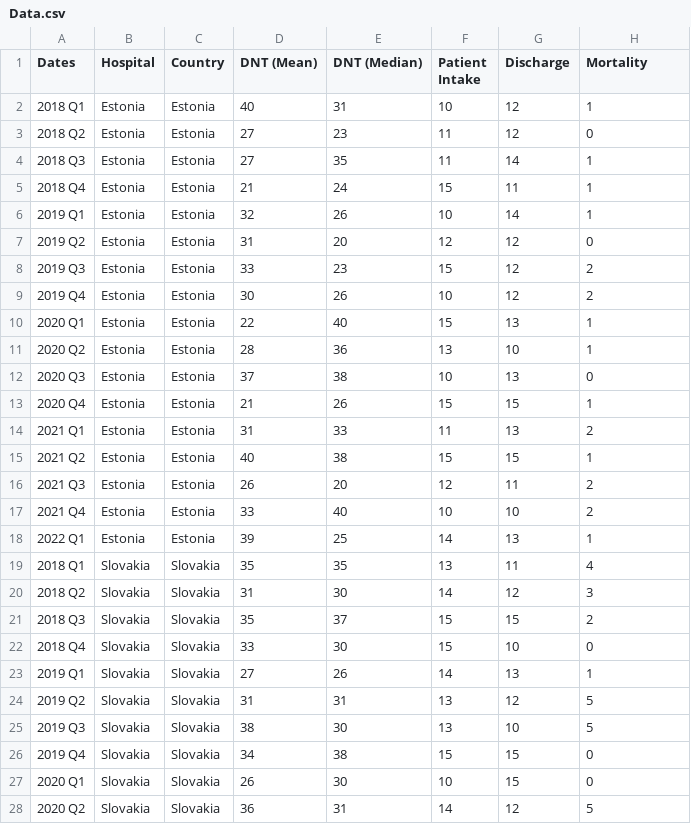
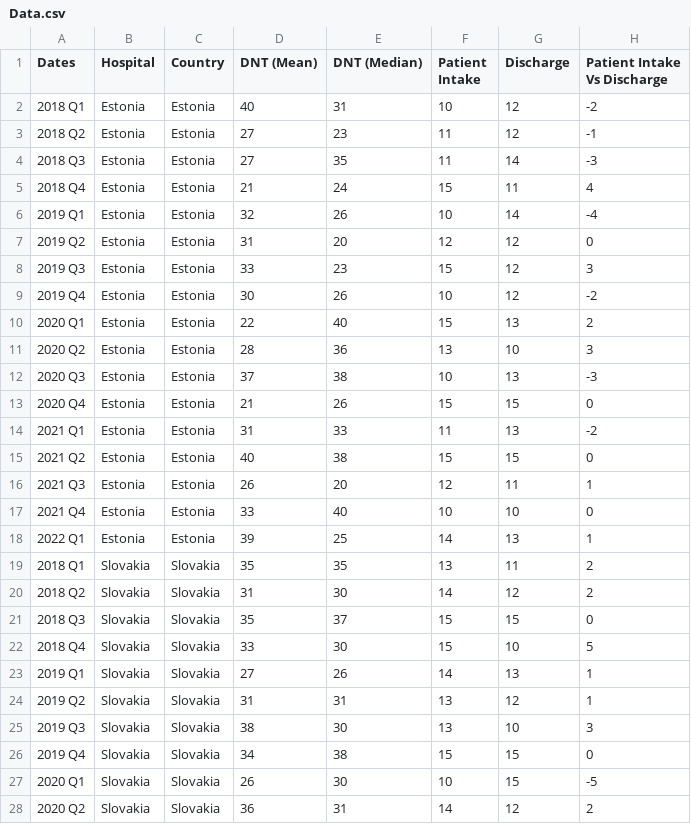
Before and after one commit to MED-Master/MED8_Prototype, a CSV file: Data.csv, drawn as a sheet; only a part is shown; the diff covers the shown part only.

```diff
--- a/Data.csv
+++ b/Data.csv
@@ -1,28 +1,28 @@
-Dates,Hospital,Country,DNT (Mean),DNT (Median),Patient Intake,Discharge,Mortality
-2018 Q1,Estonia,Estonia,40,31,10,12,1
-2018 Q2,Estonia,Estonia,27,23,11,12,0
-2018 Q3,Estonia,Estonia,27,35,11,14,1
-2018 Q4,Estonia,Estonia,21,24,15,11,1
-2019 Q1,Estonia,Estonia,32,26,10,14,1
+Dates,Hospital,Country,DNT (Mean),DNT (Median),Patient Intake,Discharge,Patient Intake Vs Discharge
+2018 Q1,Estonia,Estonia,40,31,10,12,-2
+2018 Q2,Estonia,Estonia,27,23,11,12,-1
+2018 Q3,Estonia,Estonia,27,35,11,14,-3
+2018 Q4,Estonia,Estonia,21,24,15,11,4
+2019 Q1,Estonia,Estonia,32,26,10,14,-4
 2019 Q2,Estonia,Estonia,31,20,12,12,0
-2019 Q3,Estonia,Estonia,33,23,15,12,2
-2019 Q4,Estonia,Estonia,30,26,10,12,2
-2020 Q1,Estonia,Estonia,22,40,15,13,1
-2020 Q2,Estonia,Estonia,28,36,13,10,1
-2020 Q3,Estonia,Estonia,37,38,10,13,0
-2020 Q4,Estonia,Estonia,21,26,15,15,1
-2021 Q1,Estonia,Estonia,31,33,11,13,2
-2021 Q2,Estonia,Estonia,40,38,15,15,1
-2021 Q3,Estonia,Estonia,26,20,12,11,2
-2021 Q4,Estonia,Estonia,33,40,10,10,2
+2019 Q3,Estonia,Estonia,33,23,15,12,3
+2019 Q4,Estonia,Estonia,30,26,10,12,-2
+2020 Q1,Estonia,Estonia,22,40,15,13,2
+2020 Q2,Estonia,Estonia,28,36,13,10,3
+2020 Q3,Estonia,Estonia,37,38,10,13,-3
+2020 Q4,Estonia,Estonia,21,26,15,15,0
+2021 Q1,Estonia,Estonia,31,33,11,13,-2
+2021 Q2,Estonia,Estonia,40,38,15,15,0
+2021 Q3,Estonia,Estonia,26,20,12,11,1
+2021 Q4,Estonia,Estonia,33,40,10,10,0
 2022 Q1,Estonia,Estonia,39,25,14,13,1
-2018 Q1,Slovakia,Slovakia,35,35,13,11,4
-2018 Q2,Slovakia,Slovakia,31,30,14,12,3
-2018 Q3,Slovakia,Slovakia,35,37,15,15,2
-2018 Q4,Slovakia,Slovakia,33,30,15,10,0
+2018 Q1,Slovakia,Slovakia,35,35,13,11,2
+2018 Q2,Slovakia,Slovakia,31,30,14,12,2
+2018 Q3,Slovakia,Slovakia,35,37,15,15,0
+2018 Q4,Slovakia,Slovakia,33,30,15,10,5
 2019 Q1,Slovakia,Slovakia,27,26,14,13,1
-2019 Q2,Slovakia,Slovakia,31,31,13,12,5
-2019 Q3,Slovakia,Slovakia,38,30,13,10,5
+2019 Q2,Slovakia,Slovakia,31,31,13,12,1
+2019 Q3,Slovakia,Slovakia,38,30,13,10,3
 2019 Q4,Slovakia,Slovakia,34,38,15,15,0
-2020 Q1,Slovakia,Slovakia,26,30,10,15,0
-2020 Q2,Slovakia,Slovakia,36,31,14,12,5
+2020 Q1,Slovakia,Slovakia,26,30,10,15,-5
+2020 Q2,Slovakia,Slovakia,36,31,14,12,2
```
Also changed, not shown: 143 edited cells elsewhere in this file, 6 other files.
